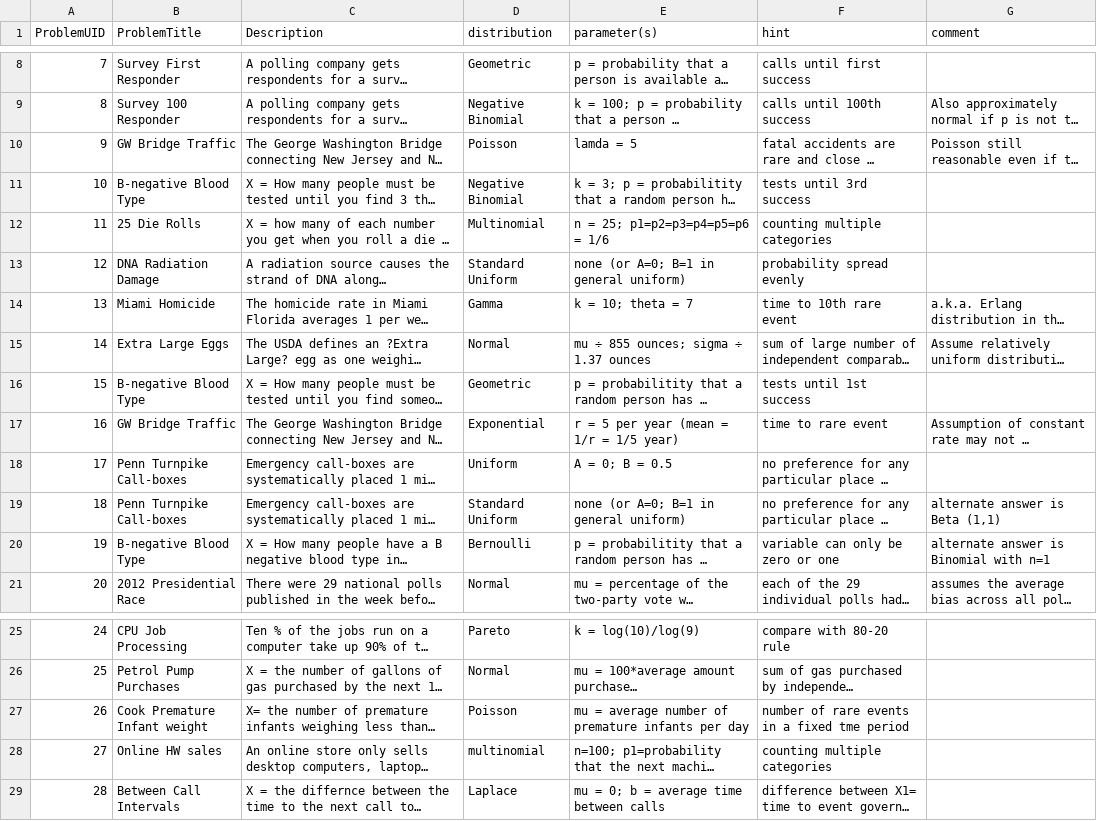
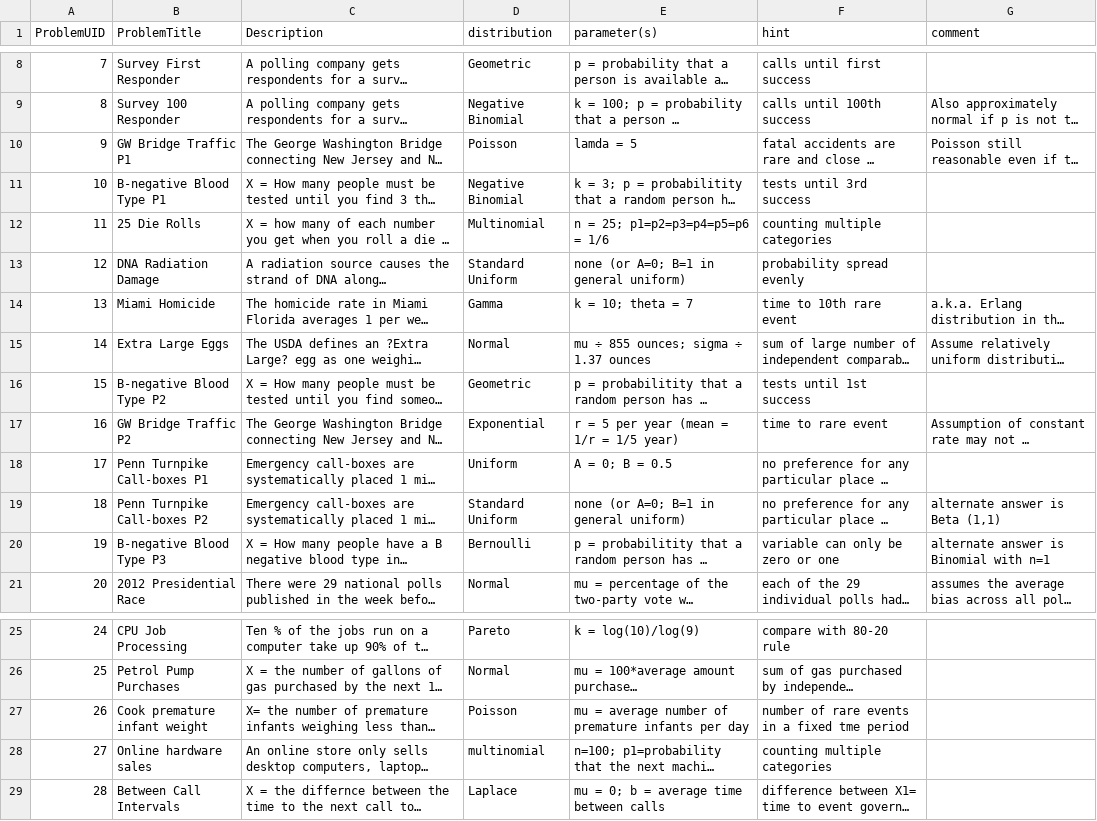
Before and after one commit to SOCRedu/distribitome, a CSV file: web_site/V3/data/DistributomeGame_ProblemExamples_March_2013.csv, drawn as a sheet; only a part is shown, gaps mark what is left out; long unchanged cells end in …; the diff names each change by its address in the sheet, - before the commit and + after, or states it on an @@ line.

Commit message:
Updated teh Distributome Problems to ensure Problem Titles are distinct (using the convention adding P1, P2, P3, etc., at the end of each title which repeats).

```diff
--- a/web_site/V3/data/DistributomeGame_ProblemExamples_March_2013.csv
+++ b/web_site/V3/data/DistributomeGame_ProblemExamples_March_2013.csv
-B10 (ProblemTitle): GW Bridge Traffic
+B10 (ProblemTitle): GW Bridge Traffic P1
-B11 (ProblemTitle): B-negative Blood Type
+B11 (ProblemTitle): B-negative Blood Type P1
-B16 (ProblemTitle): B-negative Blood Type
+B16 (ProblemTitle): B-negative Blood Type P2
-B17 (ProblemTitle): GW Bridge Traffic
+B17 (ProblemTitle): GW Bridge Traffic P2
-B18 (ProblemTitle): Penn Turnpike Call-boxes
+B18 (ProblemTitle): Penn Turnpike Call-boxes P1
-B19 (ProblemTitle): Penn Turnpike Call-boxes
+B19 (ProblemTitle): Penn Turnpike Call-boxes P2
-B20 (ProblemTitle): B-negative Blood Type
+B20 (ProblemTitle): B-negative Blood Type P3
-B27 (ProblemTitle): Cook Premature Infant weight
+B27 (ProblemTitle): Cook premature infant weight
-B28 (ProblemTitle): Online HW sales
+B28 (ProblemTitle): Online hardware sales
```
